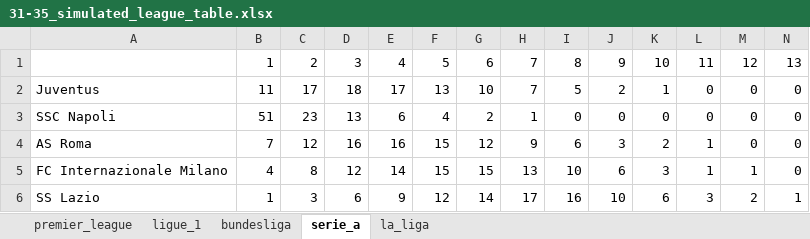
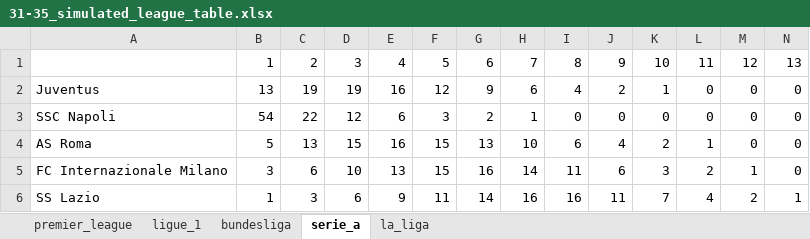
Before and after one commit to andrewRowlinson/expected-goals-thesis, an Excel workbook: figures/31-35_simulated_league_table.xlsx, sheet serie_a, drawn as a sheet; only a part is shown; values as stored, in another font and other column widths than the file's, no cell formats; the diff covers the shown part only; the diff names each change by its address in the sheet, - before the commit and + after, or states it on an @@ line.

```diff
--- a/figures/31-35_simulated_league_table.xlsx (sheet serie_a)
+++ b/figures/31-35_simulated_league_table.xlsx (sheet serie_a)
-B2: 11
+B2: 13
-C2: 17
+C2: 19
-D2: 18
+D2: 19
-E2: 17
+E2: 16
-F2: 13
+F2: 12
-G2: 10
+G2: 9
-H2: 7
+H2: 6
-I2: 5
+I2: 4
-B3: 51
+B3: 54
-C3: 23
+C3: 22
-D3: 13
+D3: 12
-F3: 4
+F3: 3
-B4: 7
+B4: 5
-C4: 12
+C4: 13
-D4: 16
+D4: 15
-G4: 12
+G4: 13
-H4: 9
+H4: 10
-J4: 3
+J4: 4
-B5: 4
+B5: 3
-C5: 8
+C5: 6
-D5: 12
+D5: 10
-E5: 14
+E5: 13
-G5: 15
+G5: 16
-H5: 13
+H5: 14
-I5: 10
+I5: 11
-L5: 1
+L5: 2
-F6: 12
+F6: 11
-H6: 17
+H6: 16
-J6: 10
+J6: 11
-K6: 6
+K6: 7
-L6: 3
+L6: 4
```
Also changed, not shown: 94 edited cells elsewhere in this sheet, sheet ligue_1, sheet bundesliga, sheet la_liga, sheet premier_league, cell formats, 50 other files.
